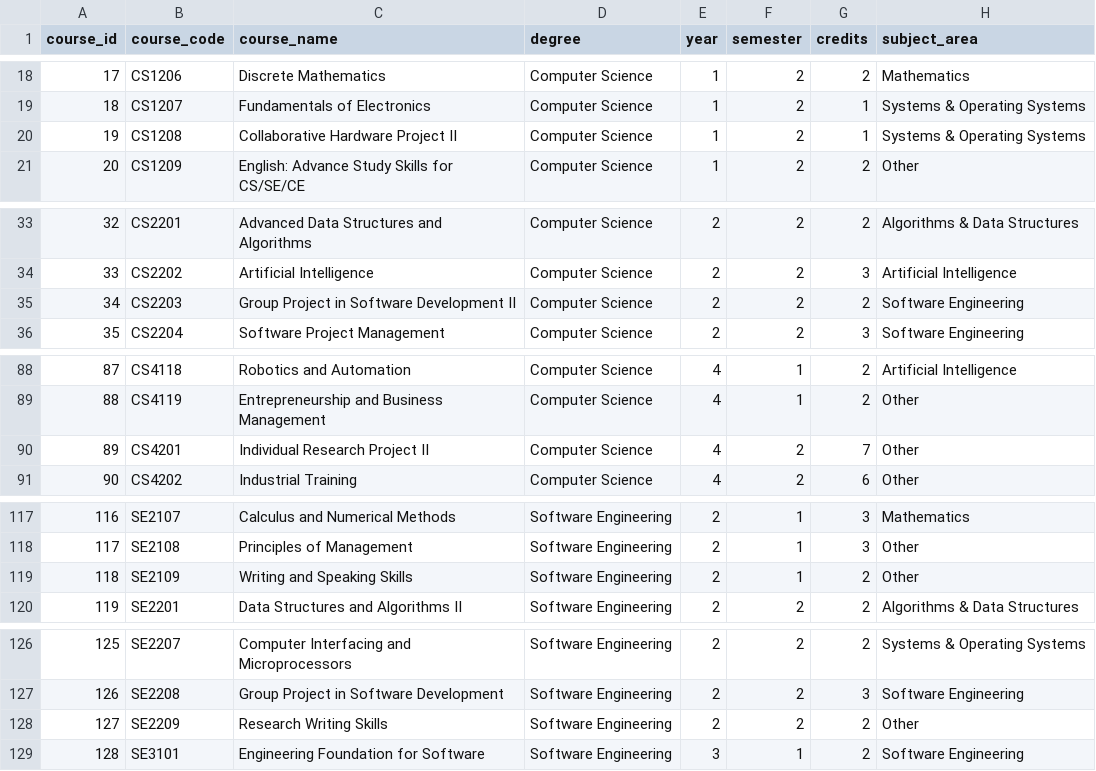
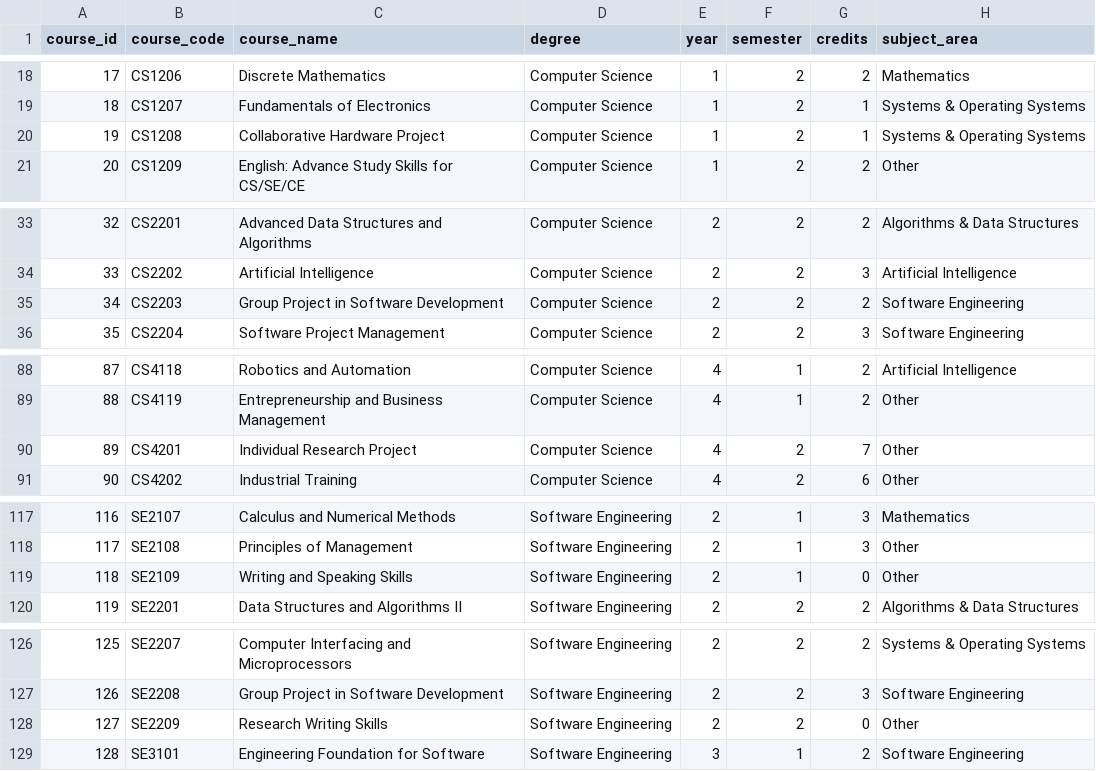
Before and after one commit to sachiyacodes/kdu-academic-advisor, a CSV file: data/courses.csv, drawn as a sheet; only a part is shown, gaps mark what is left out; the diff covers the shown part only.

Commit message:
Triple-check and align 444 courses line-by-line with uploaded audited KDU data (100% exact match across CSV and SQLite)

```diff
--- a/data/courses.csv
+++ b/data/courses.csv
@@ -19,3 +19,3 @@ course_id,course_code,course_name,degree,year,semester,credits,subject_area
 18,CS1207,Fundamentals of Electronics,Computer Science,1,2,1,Systems & Operating Systems
-19,CS1208,Collaborative Hardware Project II,Computer Science,1,2,1,Systems & Operating Systems
+19,CS1208,Collaborative Hardware Project,Computer Science,1,2,1,Systems & Operating Systems
 20,CS1209,English: Advance Study Skills for CS/SE/CE,Computer Science,1,2,2,Other
@@ -34,3 +34,3 @@ course_id,course_code,course_name,degree,year,semester,credits,subject_area
 33,CS2202,Artificial Intelligence,Computer Science,2,2,3,Artificial Intelligence
-34,CS2203,Group Project in Software Development II,Computer Science,2,2,2,Software Engineering
+34,CS2203,Group Project in Software Development,Computer Science,2,2,2,Software Engineering
 35,CS2204,Software Project Management,Computer Science,2,2,3,Software Engineering
@@ -89,3 +89,3 @@ course_id,course_code,course_name,degree,year,semester,credits,subject_area
 88,CS4119,Entrepreneurship and Business Management,Computer Science,4,1,2,Other
-89,CS4201,Individual Research Project II,Computer Science,4,2,7,Other
+89,CS4201,Individual Research Project,Computer Science,4,2,7,Other
 90,CS4202,Industrial Training,Computer Science,4,2,6,Other
@@ -118,3 +118,3 @@ course_id,course_code,course_name,degree,year,semester,credits,subject_area
 117,SE2108,Principles of Management,Software Engineering,2,1,3,Other
-118,SE2109,Writing and Speaking Skills,Software Engineering,2,1,2,Other
+118,SE2109,Writing and Speaking Skills,Software Engineering,2,1,0,Other
 119,SE2201,Data Structures and Algorithms II,Software Engineering,2,2,2,Algorithms & Data Structures
@@ -127,3 +127,3 @@ course_id,course_code,course_name,degree,year,semester,credits,subject_area
 126,SE2208,Group Project in Software Development,Software Engineering,2,2,3,Software Engineering
-127,SE2209,Research Writing Skills,Software Engineering,2,2,2,Other
+127,SE2209,Research Writing Skills,Software Engineering,2,2,0,Other
 128,SE3101,Engineering Foundation for Software,Software Engineering,3,1,2,Software Engineering
```
Also changed, not shown: 9 edited cells elsewhere in this file, 2 other files.
